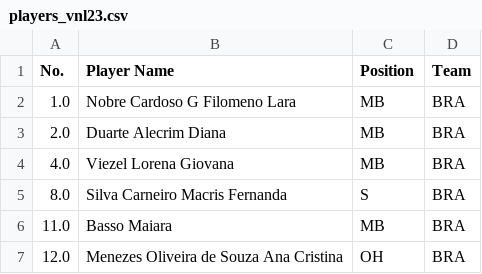
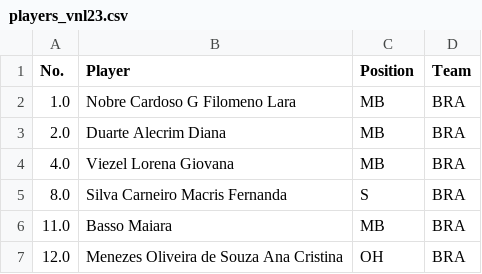
Before and after one commit to ThaisGabriele/vnl23, a CSV file: players_vnl23.csv, drawn as a sheet; only a part is shown.

```diff
--- a/players_vnl23.csv
+++ b/players_vnl23.csv
@@ -1,2 +1,2 @@
-No.,Player Name,Position,Team
+No.,Player,Position,Team
 1.0,Nobre Cardoso G Filomeno Lara,MB,BRA
```
Also changed, not shown: 1 other file.
